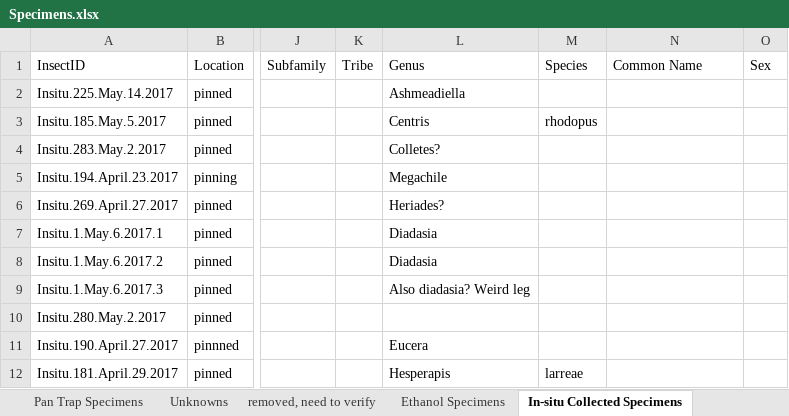
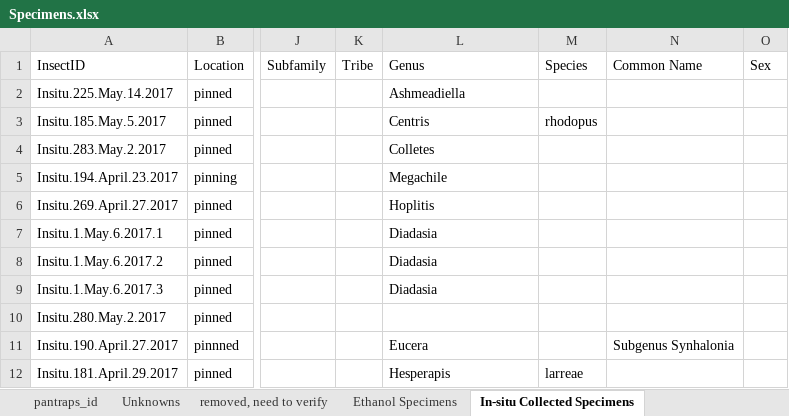
Before and after one commit to jennabraun/larrea.facilitation, an Excel workbook: Raw Data/Specimens.xlsx, sheet In-situ Collected Specimens, drawn as a sheet; only a part is shown, gaps mark what is left out; values as stored, in another font and other column widths than the file's, no borders; the diff names each change by its address in the sheet, - before the commit and + after, or states it on an @@ line.

Commit message:
stats4ever!! also graphs

```diff
--- a/Raw Data/Specimens.xlsx (sheet In-situ Collected Specimens)
+++ b/Raw Data/Specimens.xlsx (sheet In-situ Collected Specimens)
-sheet tab: Pan Trap Specimens
+sheet tab: pantraps_id
-L4 (Genus): Colletes?
+L4 (Genus): Colletes
-L6 (Genus): Heriades?
+L6 (Genus): Hoplitis
-L9 (Genus): Also diadasia? Weird leg
+L9 (Genus): Diadasia
-N11 (Common Name): (empty)
+N11 (Common Name): Subgenus Synhalonia
```
Also changed, not shown: sheet pantraps_id, 21 other files.
